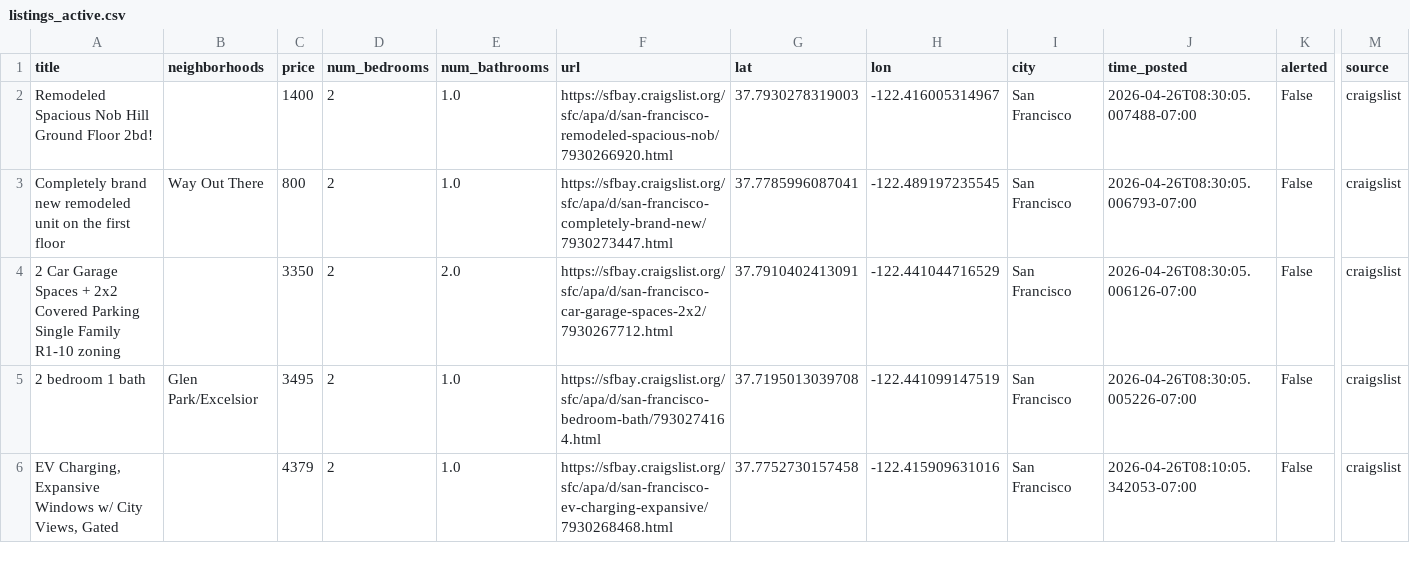
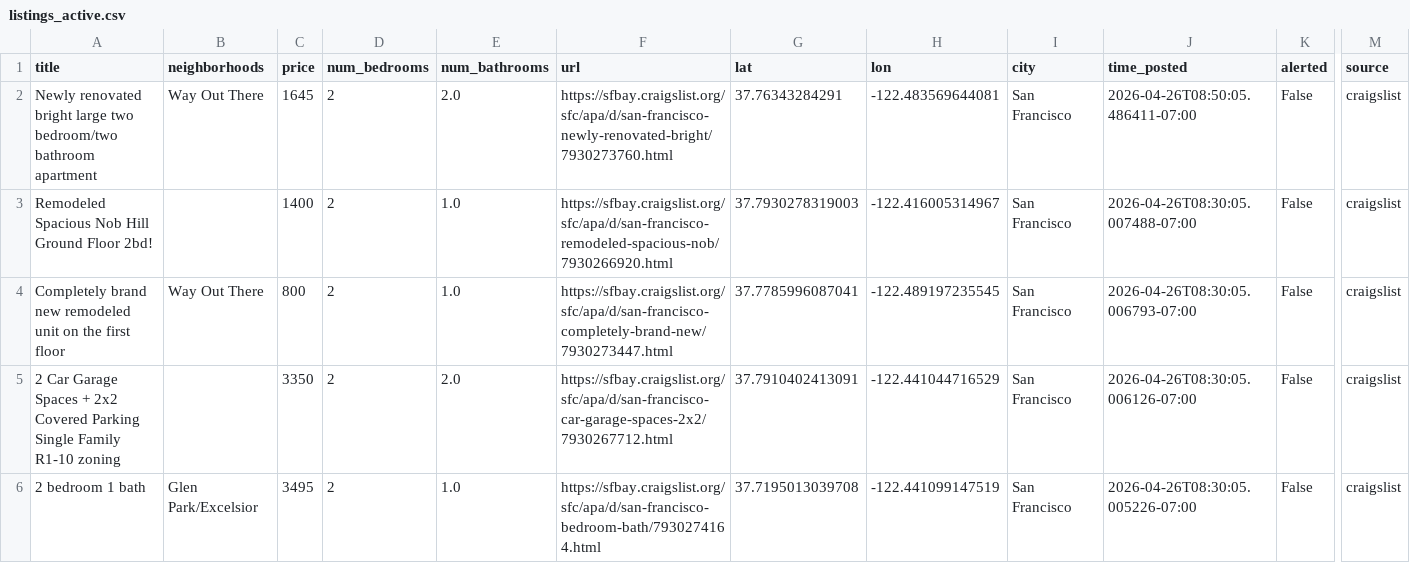
Before and after one commit to dHbdHbdHb/craigslist_alert, a CSV file: craigslist_data/listings_active.csv, drawn as a sheet; only a part is shown, gaps mark what is left out; the shorter side is filled out with more unchanged rows; rows hold the shown columns only; the diff names each change by its address in the sheet, - before the commit and + after, or states it on an @@ line.

Commit message:
Auto-update listings: 2026-04-26 08:52:06

```diff
--- a/craigslist_data/listings_active.csv
+++ b/craigslist_data/listings_active.csv
+row 2: Newly renovated bright large two bedroom/two bathroom apartment | Way Out There | 1645 | 2 | 2.0 | https://sfbay.craigslist.org/sfc/apa/d/san-francisco-newly-renovated-bright/7930273760.html | 37.76343284291 | -122.483569644081 | San Francisco | 2026-04-26T08:50:05.486411-07:00 | False | craigslist
```
Also changed, not shown: 1 other file.
